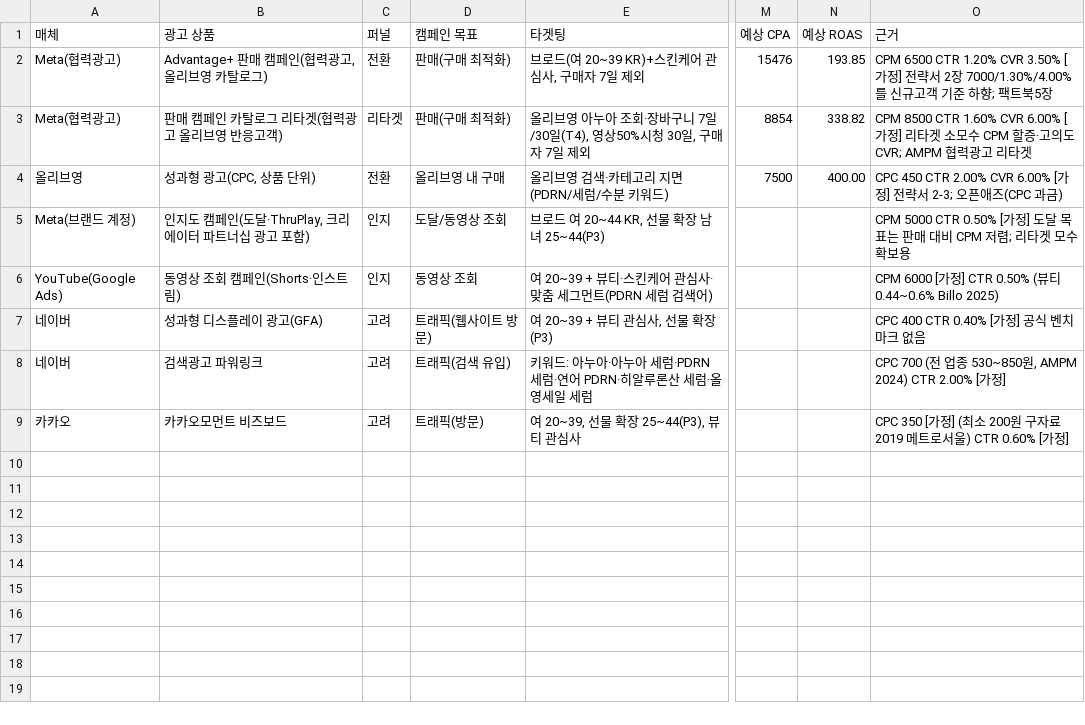
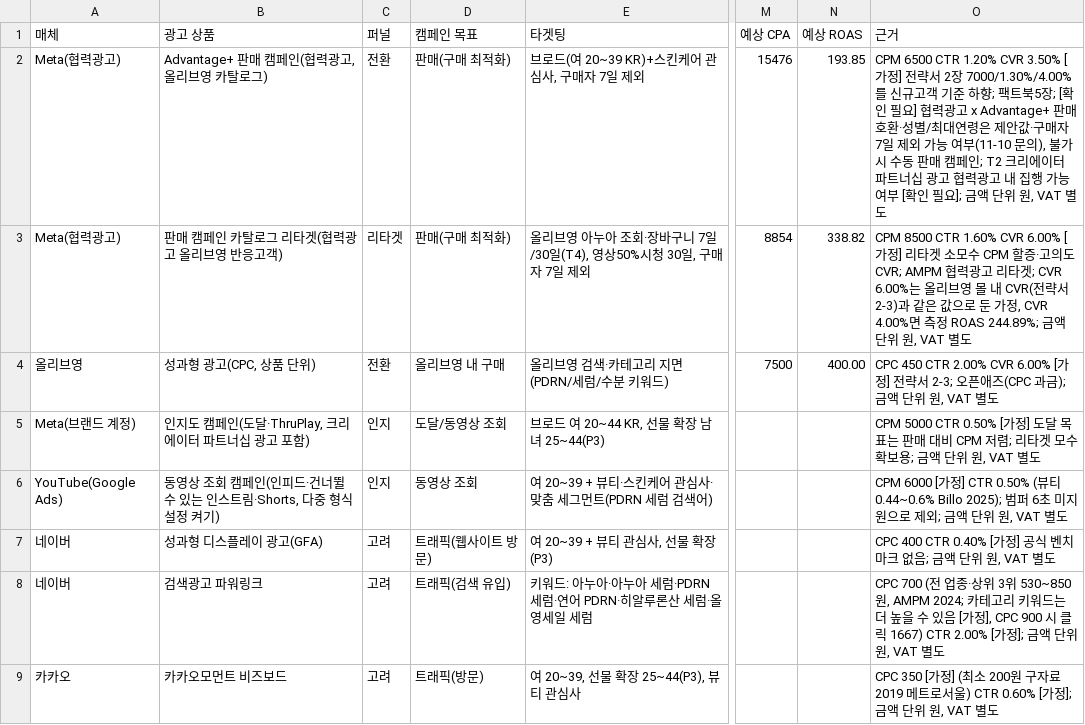
Before and after one commit to minimini2727/masterplan, a CSV file: outputs/anua-pdrn-serum-2612/03_media_mix.csv, drawn as a sheet; only a part is shown, gaps mark what is left out; the diff names each change by its address in the sheet, - before the commit and + after, or states it on an @@ line.

```diff
--- a/outputs/anua-pdrn-serum-2612/03_media_mix.csv
+++ b/outputs/anua-pdrn-serum-2612/03_media_mix.csv
-O2 (근거): …트북5장
+O2 (근거): …트북5장; [확인 필요] 협력광고 x Advantage+ 판매 호환·성별/최대연령은 제안값·구매자 7일 제외 가능 여부(11-10 문의), 불가 시 수동 판매 캠페인; T2 크리에이터 파트너십 광고 협력광고 내 집행 가능 여부 [확인 필요]; 금액 단위 원, VAT 별도
-O3 (근거): …리타겟
+O3 (근거): …리타겟; CVR 6.00%는 올리브영 몰 내 CVR(전략서 2-3)과 같은 값으로 둔 가정, CVR 4.00%면 측정 ROAS 244.89%; 금액 단위 원, VAT 별도
-O4 (근거): …즈(CPC 과금)
+O4 (근거): …즈(CPC 과금); 금액 단위 원, VAT 별도
-O5 (근거): …확보용
+O5 (근거): …확보용; 금액 단위 원, VAT 별도
-B6 (광고 상품): 동영상 조회 캠페인(Shorts·인스트림)
+B6 (광고 상품): 동영상 조회 캠페인(인피드·건너뛸 수 있는 인스트림·Shorts, 다중 형식 설정 켜기)
-O6 (근거): …0.44~0.6% Billo 2025)
+O6 (근거): …0.44~0.6% Billo 2025); 범퍼 6초 미지원으로 제외; 금액 단위 원, VAT 별도
-O7 (근거): CPC 400 CTR 0.40% [가정] 공식 벤치마크 없음
+O7 (근거): CPC 400 CTR 0.40% [가정] 공식 벤치마크 없음; 금액 단위 원, VAT 별도
-O8 (근거): …업종 530~850원, AMPM 2024) CTR 2.00% [가정]
+O8 (근거): …업종·상위 3위 530~850원, AMPM 2024; 카테고리 키워드는 더 높을 수 있음 [가정], CPC 900 시 클릭 1667) CTR 2.00% [가정]; 금액 단위 원, VAT 별도
-O9 (근거): …0.60% [가정]
+O9 (근거): …0.60% [가정]; 금액 단위 원, VAT 별도
```
Also changed, not shown: 2 other files.
